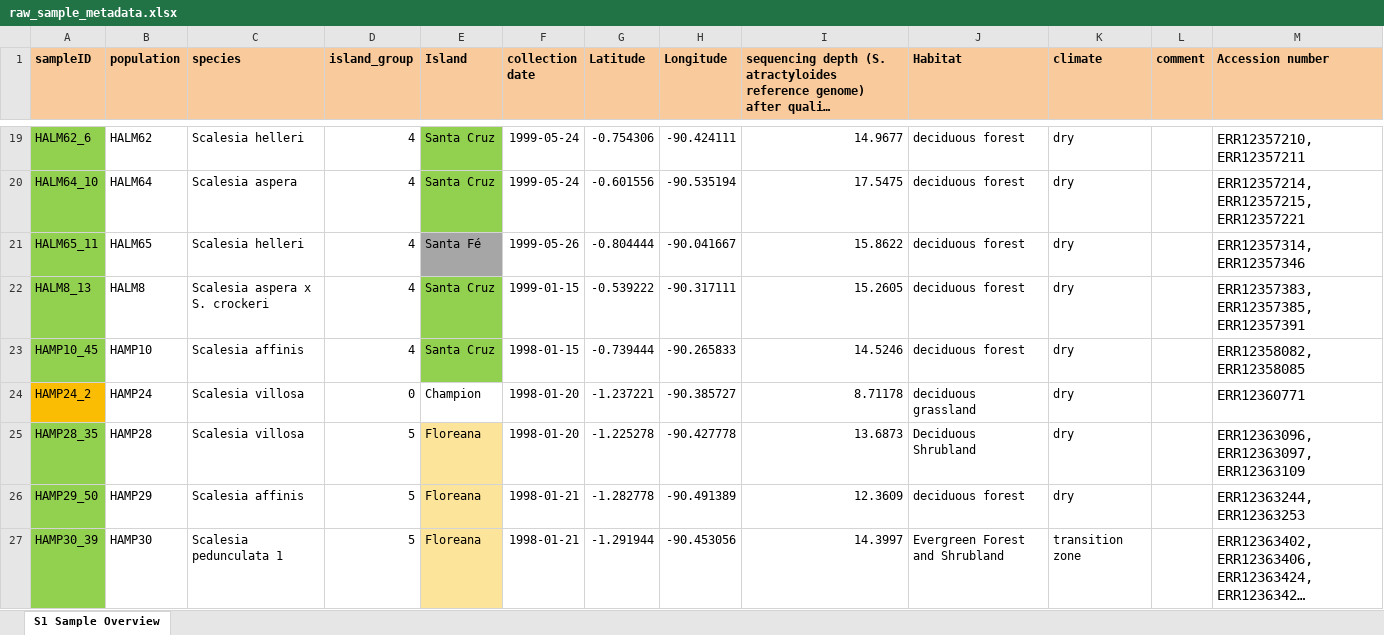
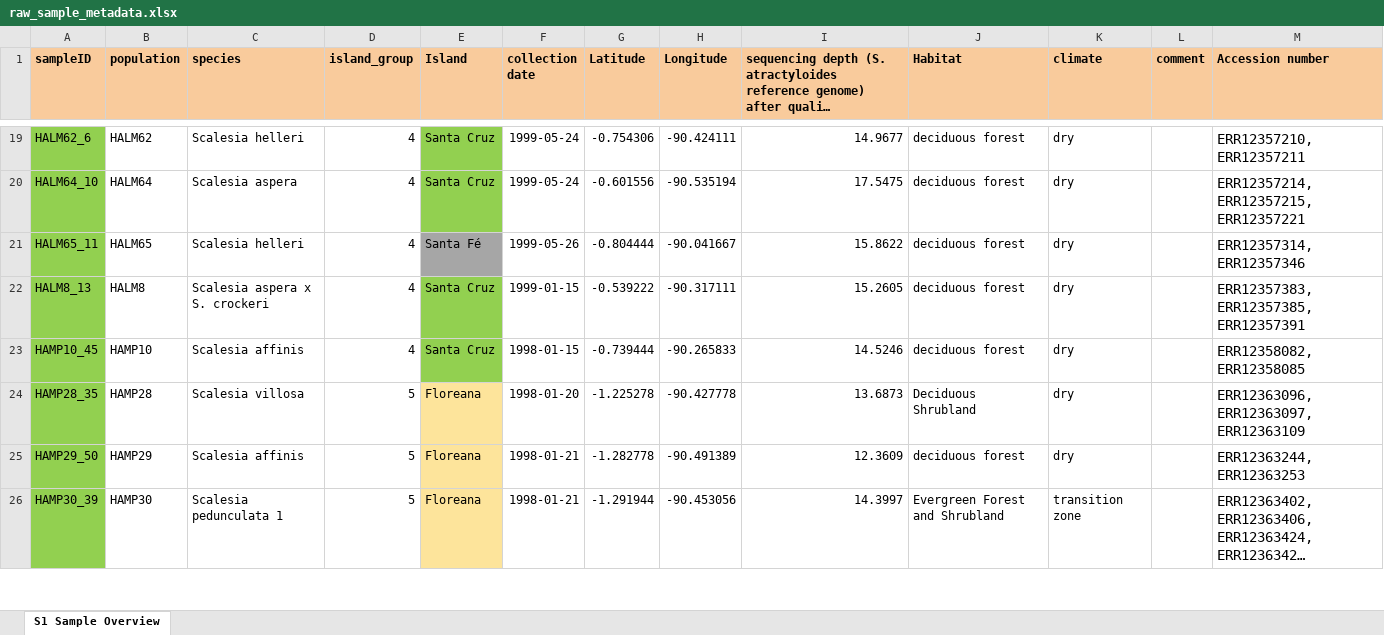
Before and after one commit to AppliedBioinformatics/uwa_darwins_daisy, an Excel workbook: metadata/raw_sample_metadata.xlsx, sheet S1 Sample Overview, drawn as a sheet; only a part is shown, gaps mark what is left out; long unchanged cells end in …; values as stored, in another font and other column widths than the file's, no borders; the diff names each change by its address in the sheet, - before the commit and + after, or states it on an @@ line.

```diff
--- a/metadata/raw_sample_metadata.xlsx (sheet S1 Sample Overview)
+++ b/metadata/raw_sample_metadata.xlsx (sheet S1 Sample Overview)
-row 24: HAMP24_2 | HAMP24 | Scalesia villosa | 0 | Champion | 1998-01-20 | -1.237221 | -90.385727 | 8.71178 | deciduous grassland | dry |  | ERR12360771
```
Also changed, not shown: 7 other files.
